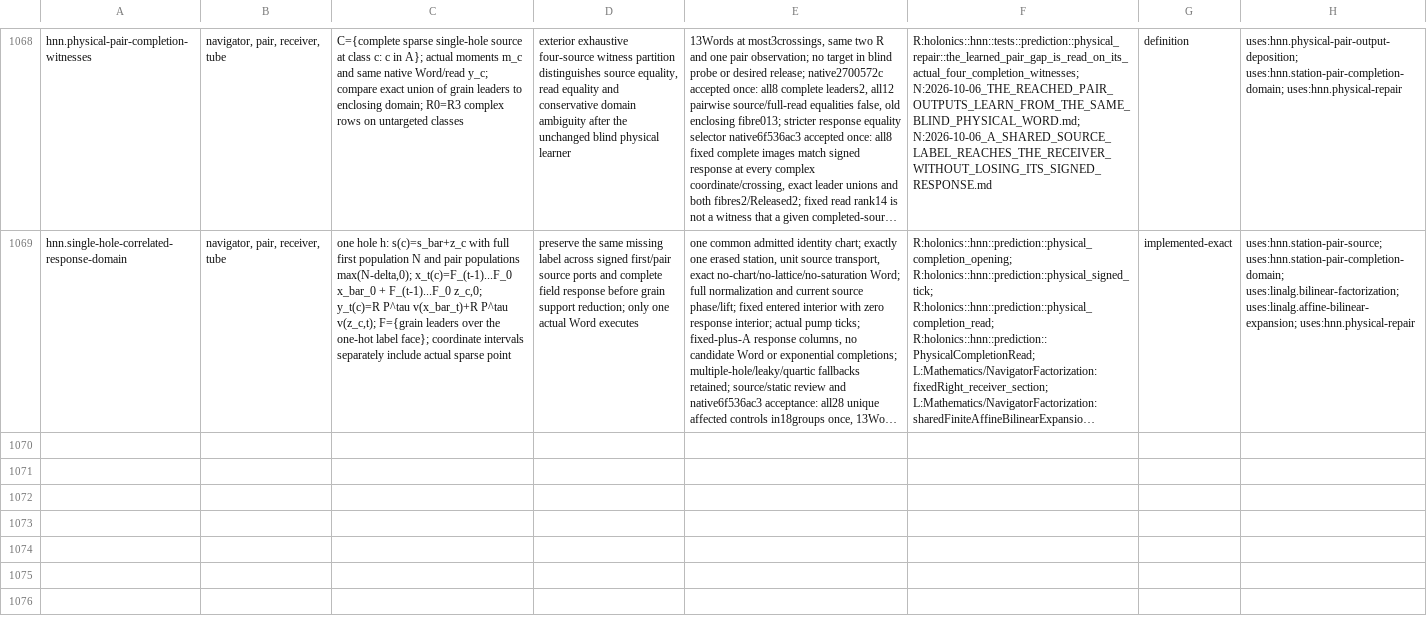
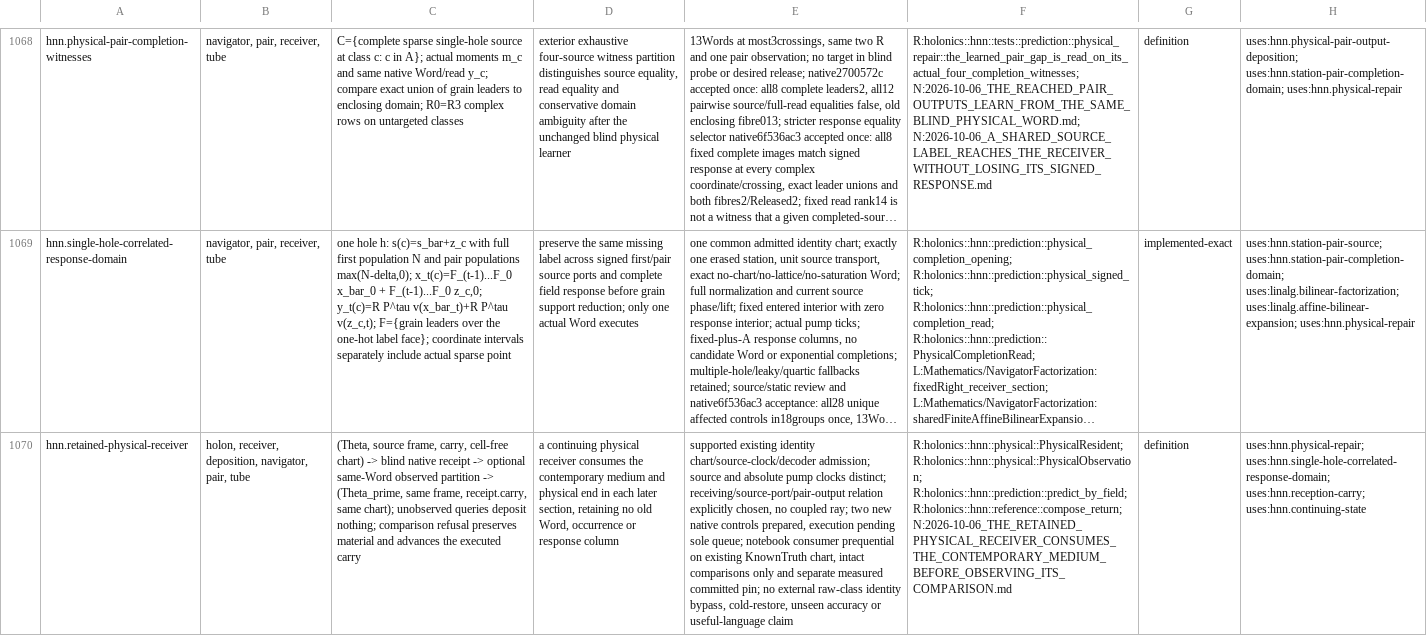
Before and after one commit to brandonrdug/holonics, a TSV file: docs/atlas/objects.tsv, drawn as a sheet; only a part is shown, gaps mark what is left out; long unchanged cells end in …; the diff names each change by its address in the sheet, - before the commit and + after, or states it on an @@ line.

Commit message:
Retain the contemporary physical receiver across blind comparisons
Source-prepared continuing consumer and bounded native controls; execution pending the sole validation queue. Preserve separate source and pump clocks and the existing encoded-chart admission. Refs #73, #148, #63, #62.

```diff
--- a/docs/atlas/objects.tsv
+++ b/docs/atlas/objects.tsv
+row 1070: hnn.retained-physical-receiver | holon, receiver, deposition, navigator, pair, tube | (Theta, source frame, carry, cell-free chart) -> blind native receipt -> optional same-Word observed partition -> (Theta_prime, same frame, receipt.carry, same chart); unobserved queries deposit nothing; comparison refusal preserves material and advances the executed carry | a continuing physical receiver consumes the contemporary medium and physical end in each later section, retaining no old Word, occurrence or response column | supported existing identity chart/source-clock/decoder admission; source and absolute pump clocks distinct; receiving/source-port/pair-output relation explicitly chosen, no coupled ray; two new native controls prepared, execution pending sole queue; notebook consumer prequential on existing KnownTruth chart, intact comparisons only and separate measured committed pin; no external raw-class identity bypass, cold-restore, unseen accuracy or useful-language claim | R:holonics::hnn::physical::PhysicalResident; R:holonics::hnn::physical::PhysicalObservation; R:holonics::hnn::prediction::predict_by_field; R:holonics::hnn::reference::compose_return; N:2026-10-06_THE_RETAINED_PHYSICAL_RECEIVER_CONSUMES_THE_CONTEMPORARY_MEDIUM_BEFORE_OBSERVING_ITS_COMPARISON.md | definition | uses:hnn.physical-repair; uses:hnn.single-hole-correlated-response-domain; uses:hnn.reception-carry; uses:hnn.continuing-state
```
Also changed, not shown: 8 other files.
